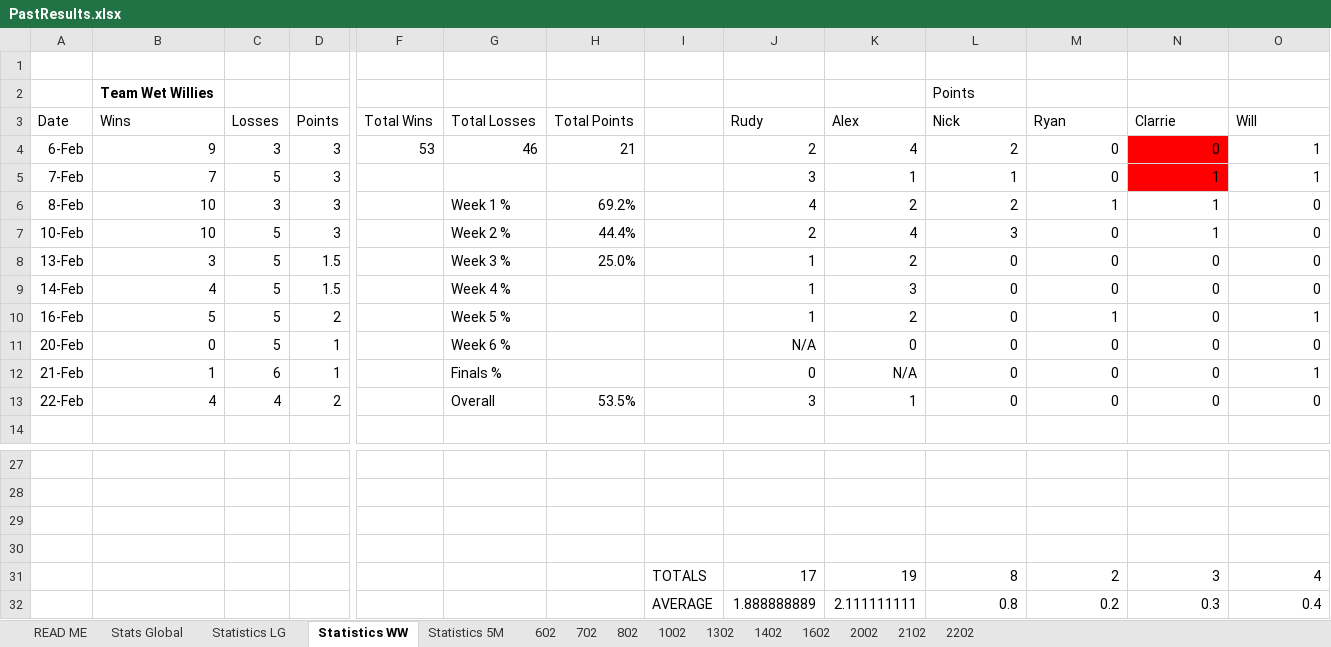
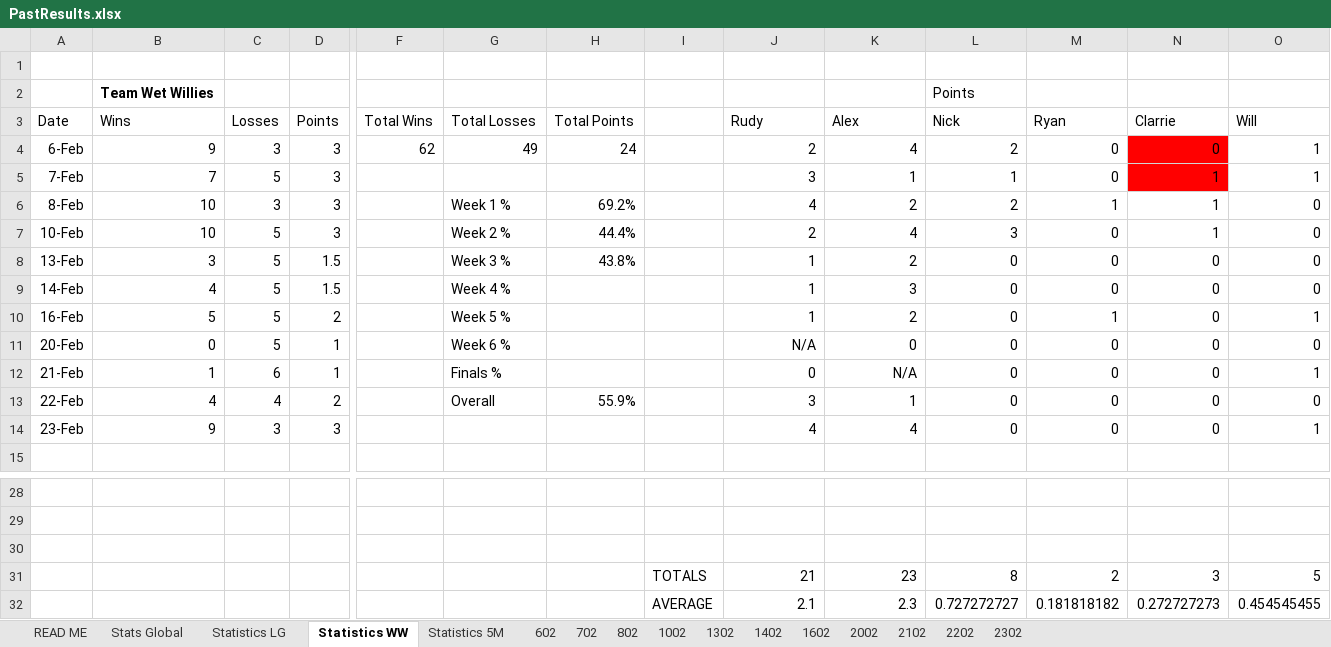
Before and after one commit to DETERMINATOR20/basketballrepo, an Excel workbook: PastResults.xlsx, sheet Statistics WW, drawn as a sheet; only a part is shown, gaps mark what is left out; values as stored, in another font and other column widths than the file's, no borders; conditional formats not drawn; removed rows and columns are numbered as before the commit, all else as after; rows hold the shown columns only; the diff names each change by its address in the sheet, - before the commit and + after, or states it on an @@ line.

```diff
--- a/PastResults.xlsx (sheet Statistics WW)
+++ b/PastResults.xlsx (sheet Statistics WW)
+sheet tab: 2302
-F4: 53
+F4: 62
-G4: 46
+G4: 49
-H4: 21
+H4: 24
-H8: 25.0%
+H8: 43.8%
-H13: 53.5%
+H13: 55.9%
+row 14: 23-Feb | 9 | 3 | 3 |  |  |  |  | 4 | 4 | 0 | 0 | 0 | 1
-row 30: (empty)
+row 30: (empty)
-row 30: (empty)
-row 31:  |  |  |  |  |  |  | TOTALS | 17 | 19 | 8 | 2 | 3 | 4
-row 32:  |  |  |  |  |  |  | AVERAGE | 1.888888889 | 2.111111111 | 0.8 | 0.2 | 0.3 | 0.4
+row 31:  |  |  |  |  |  |  | TOTALS | 21 | 23 | 8 | 2 | 3 | 5
+row 32:  |  |  |  |  |  |  | AVERAGE | 2.1 | 2.3 | 0.727272727 | 0.181818182 | 0.272727273 | 0.454545455
```
Also changed, not shown: sheet Stats Global, sheet Statistics 5M, sheet Statistics LG, formulas that keep their value, charts or pictures, 5 other files.
